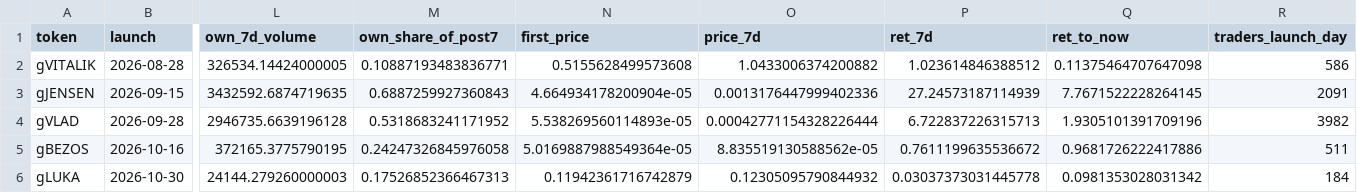
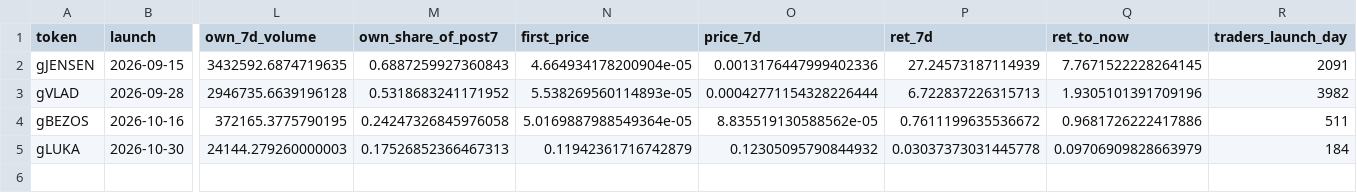
Before and after one commit to ozzyxbt/grail-analytics, a CSV file: out/launch_effects.csv, drawn as a sheet; only a part is shown, gaps mark what is left out; removed rows and columns are numbered as before the commit, all else as after; rows hold the shown columns only; the diff names each change by its address in the sheet, - before the commit and + after, or states it on an @@ line.

```diff
--- a/out/launch_effects.csv
+++ b/out/launch_effects.csv
-row 2: gVITALIK | 2026-08-28 | 326534.14424000005 | 0.10887193483836771 | 0.5155628499573608 | 1.0433006374200882 | 1.023614846388512 | 0.11375464707647098 | 586
-Q5 (ret_to_now): 0.0981353028031342
+Q5 (ret_to_now): 0.09706909828663979
```
Also changed, not shown: out/exclusive_mint_cohorts.csv, out/grailist.csv, 17 other files.
